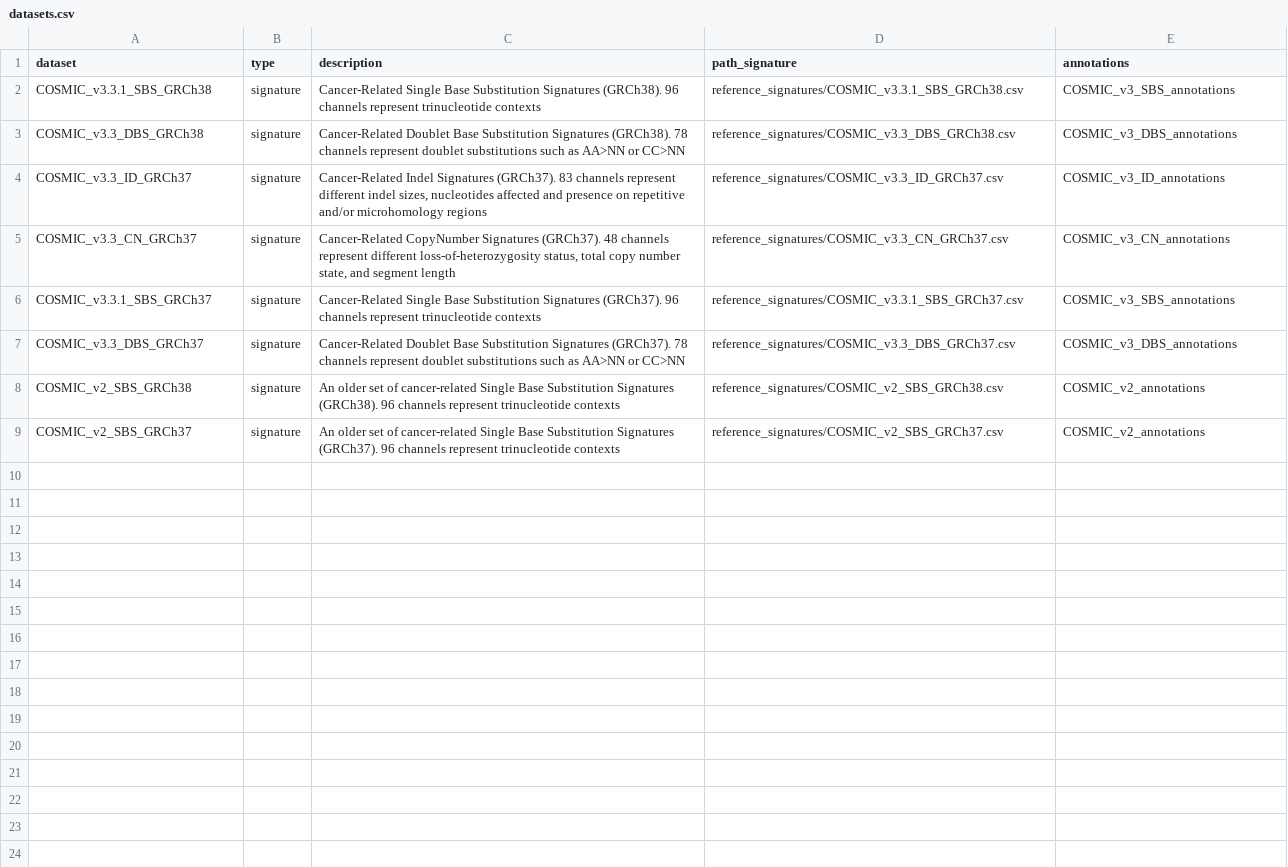
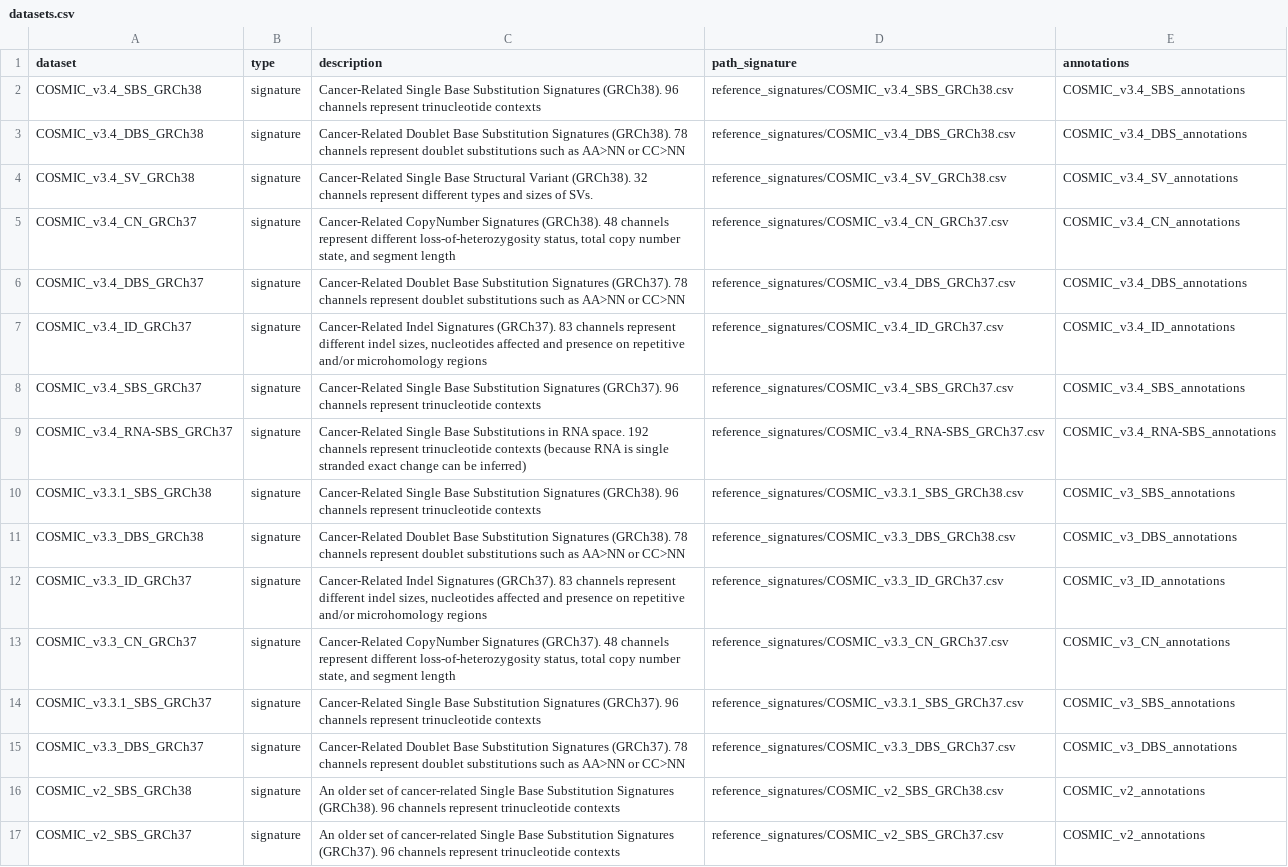
Before and after one commit to selkamand/sigstash, a CSV file: inst/datasets.csv, drawn as a sheet.

Commit message:
feat: added Cosmic V4

```diff
--- a/inst/datasets.csv
+++ b/inst/datasets.csv
@@ -1,2 +1,10 @@
 dataset,type,description,path_signature,annotations
+COSMIC_v3.4_SBS_GRCh38,signature,Cancer-Related Single Base Substitution Signatures (GRCh38). 96 channels represent trinucleotide contexts,reference_signatures/COSMIC_v3.4_SBS_GRCh38.csv,COSMIC_v3.4_SBS_annotations
+COSMIC_v3.4_DBS_GRCh38,signature,Cancer-Related Doublet Base Substitution Signatures (GRCh38).  78 channels represent doublet substitutions such as AA>NN or CC>NN,reference_signatures/COSMIC_v3.4_DBS_GRCh38.csv,COSMIC_v3.4_DBS_annotations
+COSMIC_v3.4_SV_GRCh38,signature,Cancer-Related Single Base Structural Variant (GRCh38).  32 channels represent different types and sizes of SVs.,reference_signatures/COSMIC_v3.4_SV_GRCh38.csv,COSMIC_v3.4_SV_annotations
+COSMIC_v3.4_CN_GRCh37,signature,"Cancer-Related CopyNumber Signatures (GRCh38). 48 channels represent different loss-of-heterozygosity status, total copy number state, and segment length",reference_signatures/COSMIC_v3.4_CN_GRCh37.csv,COSMIC_v3.4_CN_annotations
+COSMIC_v3.4_DBS_GRCh37,signature,Cancer-Related Doublet Base Substitution Signatures (GRCh37).  78 channels represent doublet substitutions such as AA>NN or CC>NN,reference_signatures/COSMIC_v3.4_DBS_GRCh37.csv,COSMIC_v3.4_DBS_annotations
+COSMIC_v3.4_ID_GRCh37,signature,"Cancer-Related Indel Signatures (GRCh37). 83 channels represent different indel sizes, nucleotides affected and presence on repetitive and/or microhomology regions",reference_signatures/COSMIC_v3.4_ID_GRCh37.csv,COSMIC_v3.4_ID_annotations
+COSMIC_v3.4_SBS_GRCh37,signature,Cancer-Related Single Base Substitution Signatures (GRCh37). 96 channels represent trinucleotide contexts,reference_signatures/COSMIC_v3.4_SBS_GRCh37.csv,COSMIC_v3.4_SBS_annotations
+COSMIC_v3.4_RNA-SBS_GRCh37,signature,Cancer-Related Single Base Substitutions in RNA space. 192 channels represent trinucleotide contexts (because RNA is single stranded exact change can be inferred),reference_signatures/COSMIC_v3.4_RNA-SBS_GRCh37.csv,COSMIC_v3.4_RNA-SBS_annotations
 COSMIC_v3.3.1_SBS_GRCh38,signature,Cancer-Related Single Base Substitution Signatures (GRCh38). 96 channels represent trinucleotide contexts,reference_signatures/COSMIC_v3.3.1_SBS_GRCh38.csv,COSMIC_v3_SBS_annotations
```
Also changed, not shown: 28 other files.
